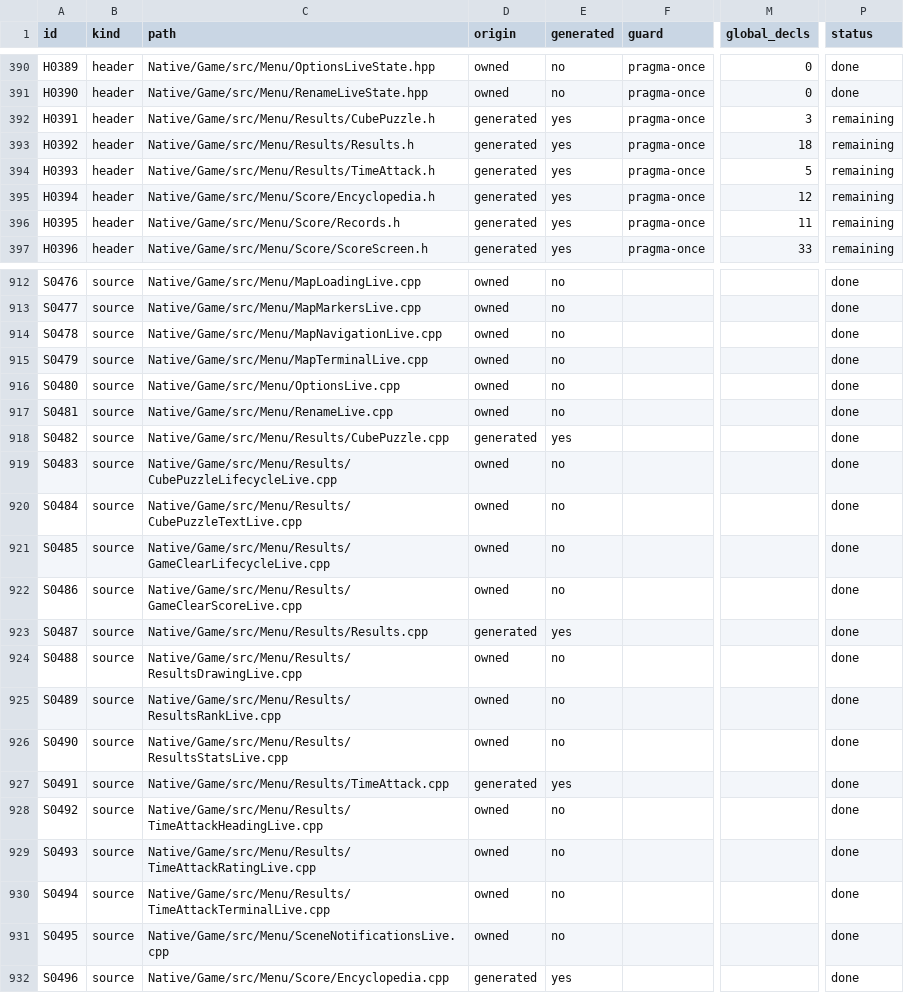
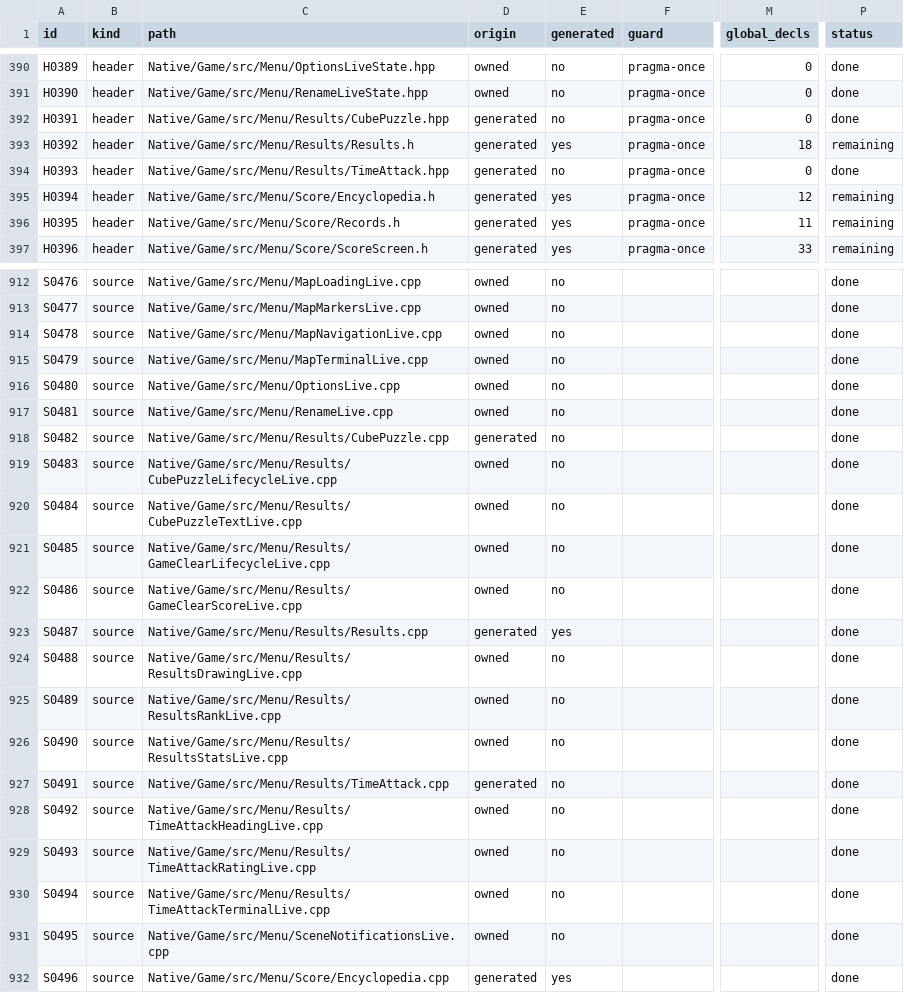
Before and after one commit to JEschete/VS-NativePort, a CSV file: Docs/ledgers/HEADER_LEDGER.csv, drawn as a sheet; only a part is shown, gaps mark what is left out; the diff names each change by its address in the sheet, - before the commit and + after, or states it on an @@ line.

Commit message:
Move the results palette, DIS files and screen state to C++ (#441)
Menu/Results/CubePuzzle.h and TimeAttack.h become CubePuzzle.hpp and
TimeAttack.hpp in VS::Menu::Results. The cube puzzle CLUT buffer, par time
and rank cap, and the time attack DIS file table and screen state, are now
typed std:: globals with decomp provenance; kDisFileCount sizes the table.
All game and test users take the namespaced names.

TimeAttack.cpp joins the VS.Game needs_c_headers list for DiscQueue.h, the
four copy_manifest entries are removed, and H0391 and H0393 are done.

```diff
--- a/Docs/ledgers/HEADER_LEDGER.csv
+++ b/Docs/ledgers/HEADER_LEDGER.csv
-C392 (path): Native/Game/src/Menu/Results/CubePuzzle.h
+C392 (path): Native/Game/src/Menu/Results/CubePuzzle.hpp
-E392 (generated): yes
+E392 (generated): no
-M392 (global_decls): 3
+M392 (global_decls): 0
-P392 (status): remaining
+P392 (status): done
-C394 (path): Native/Game/src/Menu/Results/TimeAttack.h
+C394 (path): Native/Game/src/Menu/Results/TimeAttack.hpp
-E394 (generated): yes
+E394 (generated): no
-M394 (global_decls): 5
+M394 (global_decls): 0
-P394 (status): remaining
+P394 (status): done
-E918 (generated): yes
+E918 (generated): no
-E927 (generated): yes
+E927 (generated): no
```
Also changed, not shown: 34 other files.
